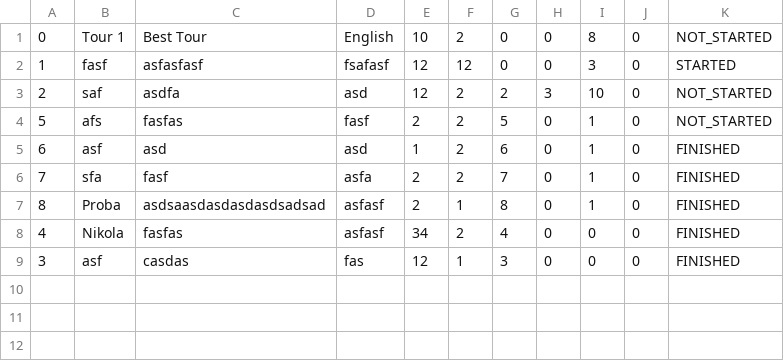
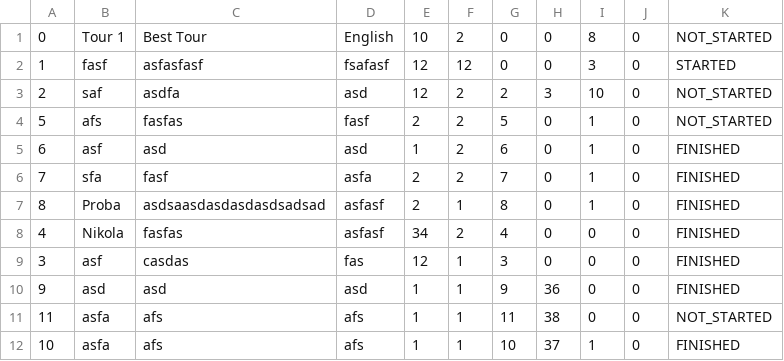
Before and after one commit to seli0001/SIMS-Projekat, a CSV file: SIMS/SIMS/Resources/Data/Tours.csv, drawn as a sheet; the diff names each change by its address in the sheet, - before the commit and + after, or states it on an @@ line.

```diff
--- a/SIMS/SIMS/Resources/Data/Tours.csv
+++ b/SIMS/SIMS/Resources/Data/Tours.csv
+row 10: 9 | asd | asd | asd | 1 | 1 | 9 | 36 | 0 | 0 | FINISHED
+row 11: 11 | asfa | afs | afs | 1 | 1 | 11 | 38 | 0 | 0 | NOT_STARTED
+row 12: 10 | asfa | afs | afs | 1 | 1 | 10 | 37 | 1 | 0 | FINISHED
```
Also changed, not shown: SIMS/SIMS/Resources/Data/BookedTours.csv, SIMS/SIMS/Resources/Data/CheckPoints.csv, 38 other files.
